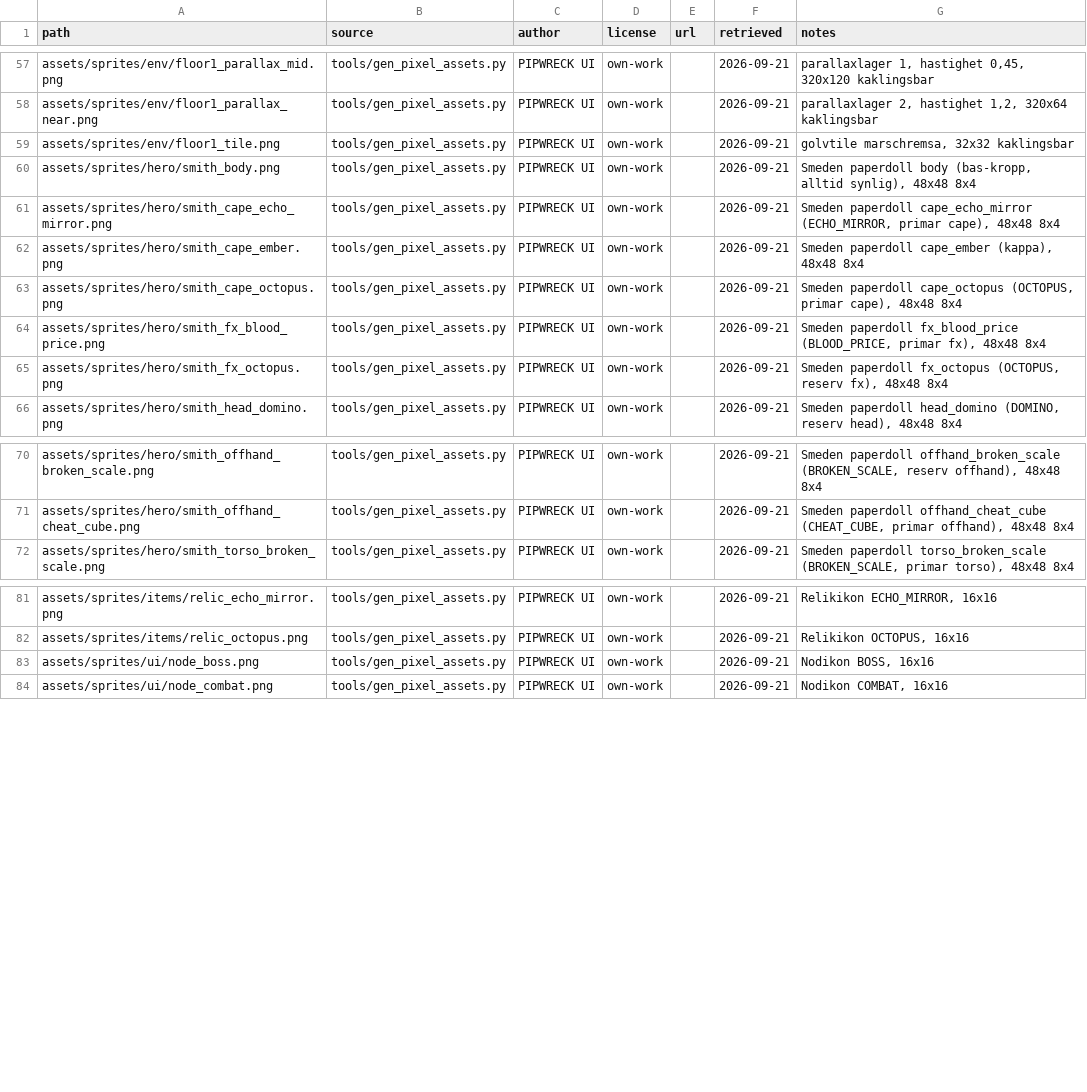
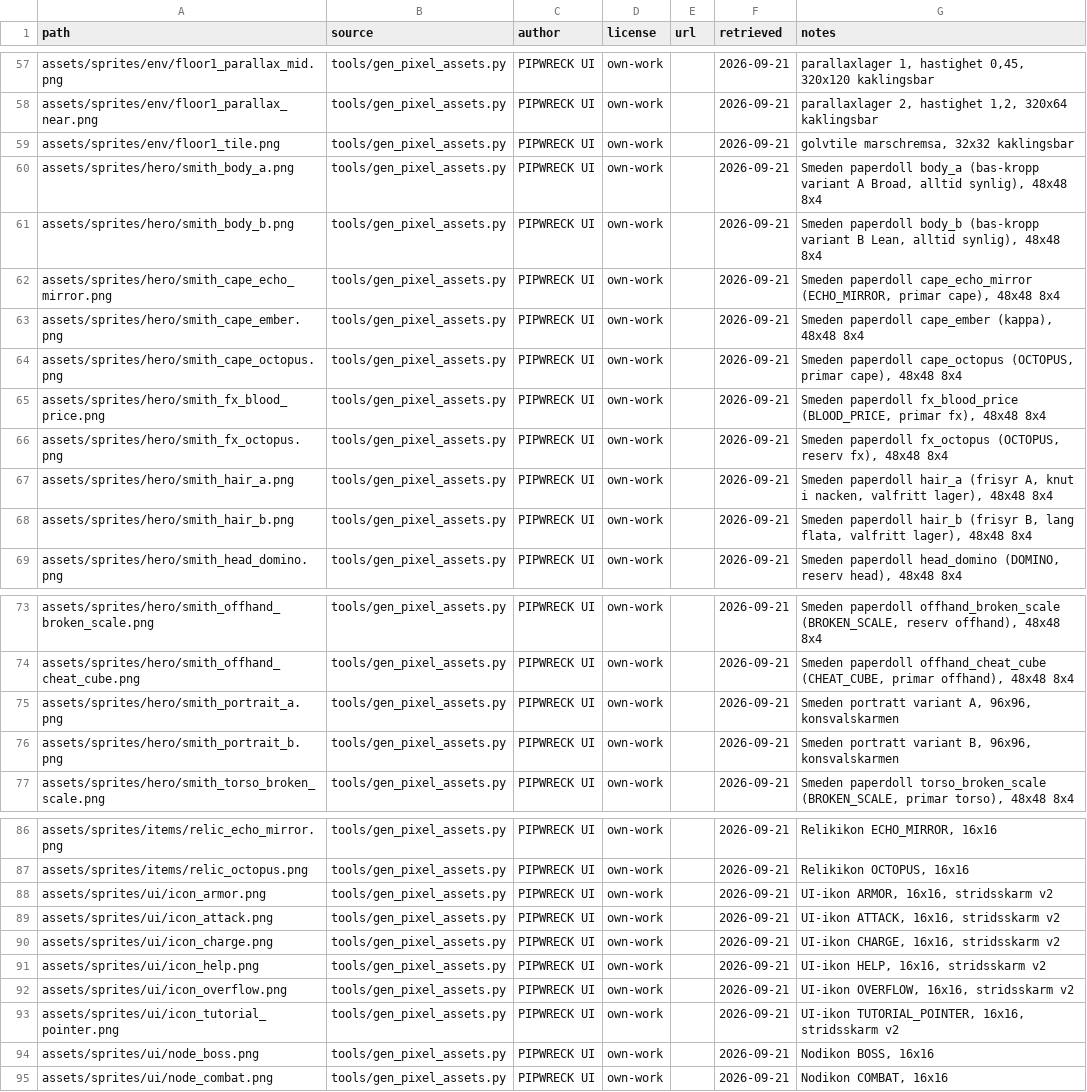
Before and after one commit to Gorashun/gaming, a CSV file: rogelike_app/assets/ASSET_LICENSES.csv, drawn as a sheet; only a part is shown, gaps mark what is left out.

```diff
--- a/rogelike_app/assets/ASSET_LICENSES.csv
+++ b/rogelike_app/assets/ASSET_LICENSES.csv
@@ -59,3 +59,4 @@ assets/sprites/env/floor1_parallax_near.png,tools/gen_pixel_assets.py,PIPWRECK U
 assets/sprites/env/floor1_tile.png,tools/gen_pixel_assets.py,PIPWRECK UI,own-work,,2026-09-21,"golvtile marschremsa, 32x32 kaklingsbar"
-assets/sprites/hero/smith_body.png,tools/gen_pixel_assets.py,PIPWRECK UI,own-work,,2026-09-21,"Smeden paperdoll body (bas-kropp, alltid synlig), 48x48 8x4"
+assets/sprites/hero/smith_body_a.png,tools/gen_pixel_assets.py,PIPWRECK UI,own-work,,2026-09-21,"Smeden paperdoll body_a (bas-kropp variant A Broad, alltid synlig), 48x48 8x4"
+assets/sprites/hero/smith_body_b.png,tools/gen_pixel_assets.py,PIPWRECK UI,own-work,,2026-09-21,"Smeden paperdoll body_b (bas-kropp variant B Lean, alltid synlig), 48x48 8x4"
 assets/sprites/hero/smith_cape_echo_mirror.png,tools/gen_pixel_assets.py,PIPWRECK UI,own-work,,2026-09-21,"Smeden paperdoll cape_echo_mirror (ECHO_MIRROR, primar cape), 48x48 8x4"
@@ -65,2 +66,4 @@ assets/sprites/hero/smith_fx_blood_price.png,tools/gen_pixel_assets.py,PIPWRECK
 assets/sprites/hero/smith_fx_octopus.png,tools/gen_pixel_assets.py,PIPWRECK UI,own-work,,2026-09-21,"Smeden paperdoll fx_octopus (OCTOPUS, reserv fx), 48x48 8x4"
+assets/sprites/hero/smith_hair_a.png,tools/gen_pixel_assets.py,PIPWRECK UI,own-work,,2026-09-21,"Smeden paperdoll hair_a (frisyr A, knut i nacken, valfritt lager), 48x48 8x4"
+assets/sprites/hero/smith_hair_b.png,tools/gen_pixel_assets.py,PIPWRECK UI,own-work,,2026-09-21,"Smeden paperdoll hair_b (frisyr B, lang flata, valfritt lager), 48x48 8x4"
 assets/sprites/hero/smith_head_domino.png,tools/gen_pixel_assets.py,PIPWRECK UI,own-work,,2026-09-21,"Smeden paperdoll head_domino (DOMINO, reserv head), 48x48 8x4"
@@ -71,2 +74,4 @@ assets/sprites/hero/smith_offhand_broken_scale.png,tools/gen_pixel_assets.py,PIP
 assets/sprites/hero/smith_offhand_cheat_cube.png,tools/gen_pixel_assets.py,PIPWRECK UI,own-work,,2026-09-21,"Smeden paperdoll offhand_cheat_cube (CHEAT_CUBE, primar offhand), 48x48 8x4"
+assets/sprites/hero/smith_portrait_a.png,tools/gen_pixel_assets.py,PIPWRECK UI,own-work,,2026-09-21,"Smeden portratt variant A, 96x96, konsvalskarmen"
+assets/sprites/hero/smith_portrait_b.png,tools/gen_pixel_assets.py,PIPWRECK UI,own-work,,2026-09-21,"Smeden portratt variant B, 96x96, konsvalskarmen"
 assets/sprites/hero/smith_torso_broken_scale.png,tools/gen_pixel_assets.py,PIPWRECK UI,own-work,,2026-09-21,"Smeden paperdoll torso_broken_scale (BROKEN_SCALE, primar torso), 48x48 8x4"
@@ -82,2 +87,8 @@ assets/sprites/items/relic_echo_mirror.png,tools/gen_pixel_assets.py,PIPWRECK UI
 assets/sprites/items/relic_octopus.png,tools/gen_pixel_assets.py,PIPWRECK UI,own-work,,2026-09-21,"Relikikon OCTOPUS, 16x16"
+assets/sprites/ui/icon_armor.png,tools/gen_pixel_assets.py,PIPWRECK UI,own-work,,2026-09-21,"UI-ikon ARMOR, 16x16, stridsskarm v2"
+assets/sprites/ui/icon_attack.png,tools/gen_pixel_assets.py,PIPWRECK UI,own-work,,2026-09-21,"UI-ikon ATTACK, 16x16, stridsskarm v2"
+assets/sprites/ui/icon_charge.png,tools/gen_pixel_assets.py,PIPWRECK UI,own-work,,2026-09-21,"UI-ikon CHARGE, 16x16, stridsskarm v2"
+assets/sprites/ui/icon_help.png,tools/gen_pixel_assets.py,PIPWRECK UI,own-work,,2026-09-21,"UI-ikon HELP, 16x16, stridsskarm v2"
+assets/sprites/ui/icon_overflow.png,tools/gen_pixel_assets.py,PIPWRECK UI,own-work,,2026-09-21,"UI-ikon OVERFLOW, 16x16, stridsskarm v2"
+assets/sprites/ui/icon_tutorial_pointer.png,tools/gen_pixel_assets.py,PIPWRECK UI,own-work,,2026-09-21,"UI-ikon TUTORIAL_POINTER, 16x16, stridsskarm v2"
 assets/sprites/ui/node_boss.png,tools/gen_pixel_assets.py,PIPWRECK UI,own-work,,2026-09-21,"Nodikon BOSS, 16x16"
```
Also changed, not shown: 27 other files.
